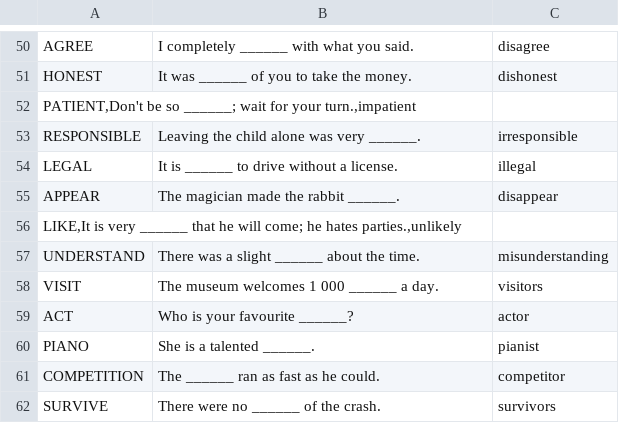
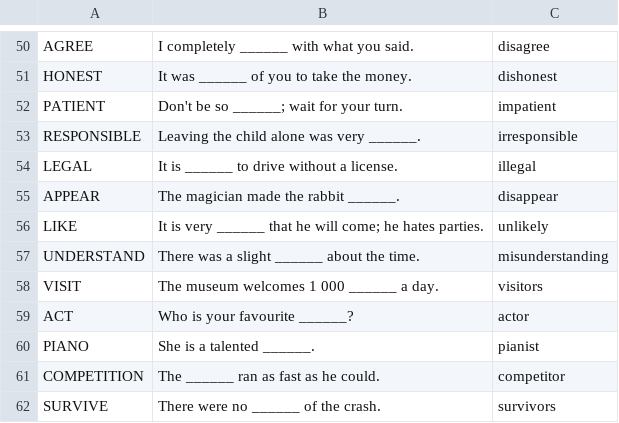
Before and after one commit to henrypamo-dotcom/fce-master-app, a CSV file: fce_data.csv, drawn as a sheet; only a part is shown, gaps mark what is left out; removed rows and columns are numbered as before the commit, all else as after; the diff names each change by its address in the sheet, - before the commit and + after, or states it on an @@ line.

Commit message:
Update fce_data.csv

```diff
--- a/fce_data.csv
+++ b/fce_data.csv
-row 52: PATIENT,Don't be so ______; wait for your turn.,impatient
+row 52: PATIENT | Don't be so ______; wait for your turn. | impatient
-row 56: LIKE,It is very ______ that he will come; he hates parties.,unlikely
+row 56: LIKE | It is very ______ that he will come; he hates parties. | unlikely
```
